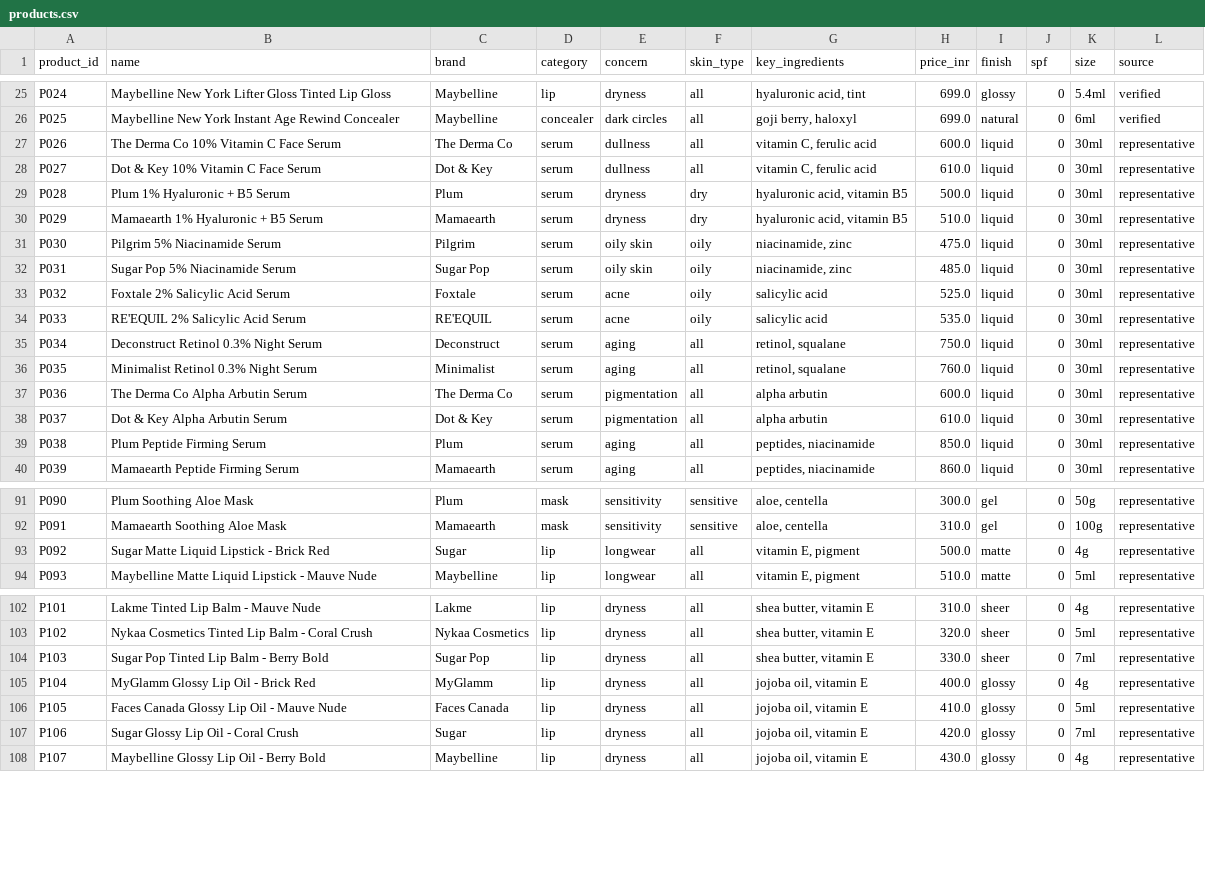
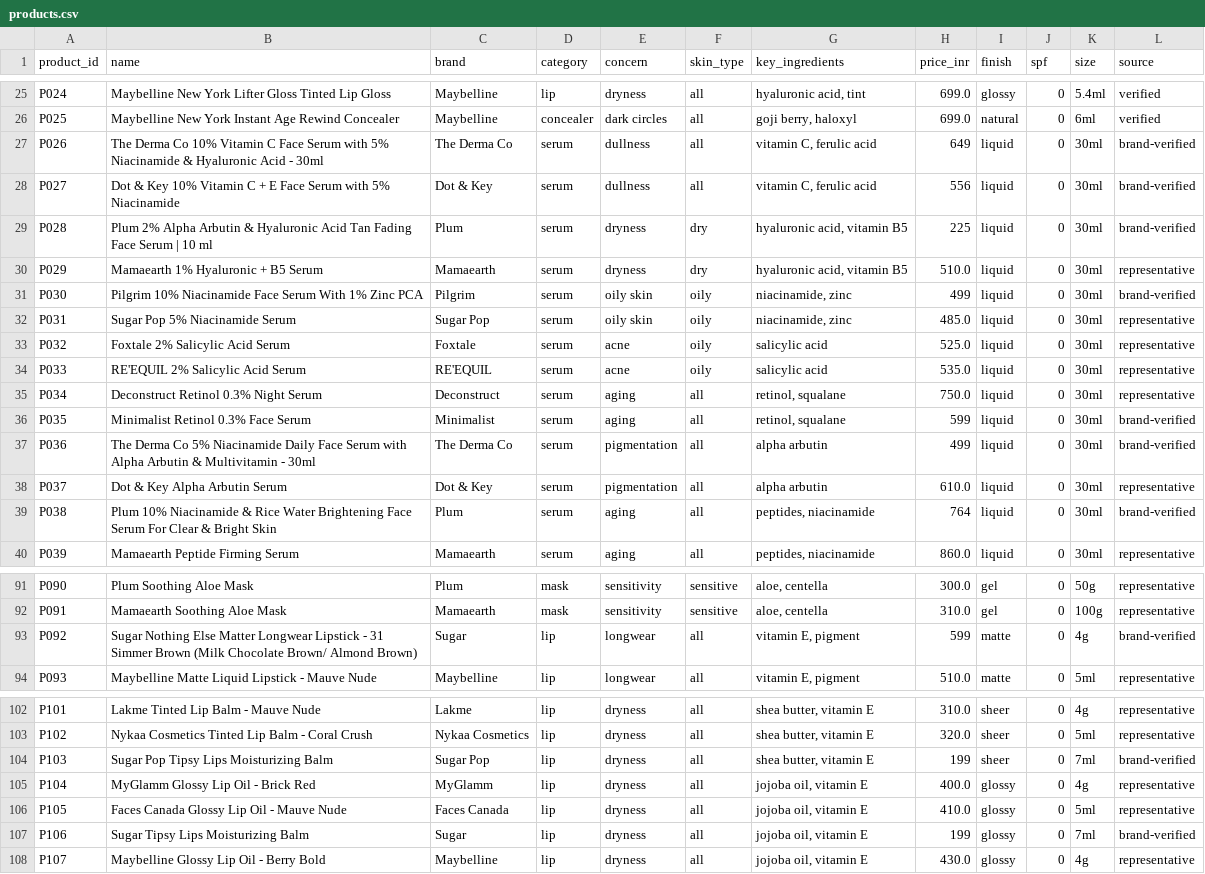
Before and after one commit to getoanushka/AuraAI-for-Nykaa, a CSV file: data/products.csv, drawn as a sheet; only a part is shown, gaps mark what is left out; the diff covers the shown part only.

Commit message:
Use real product names + prices for 40 products (pulled from brand stores)

```diff
--- a/data/products.csv
+++ b/data/products.csv
@@ -26,7 +26,7 @@ P024,Maybelline New York Lifter Gloss Tinted Lip Gloss,Maybelline,lip,dryness,al
 P025,Maybelline New York Instant Age Rewind Concealer,Maybelline,concealer,dark circles,all,"goji berry, haloxyl",699.0,natural,0,6ml,verified
-P026,The Derma Co 10% Vitamin C Face Serum,The Derma Co,serum,dullness,all,"vitamin C, ferulic acid",600.0,liquid,0,30ml,representative
-P027,Dot & Key 10% Vitamin C Face Serum,Dot & Key,serum,dullness,all,"vitamin C, ferulic acid",610.0,liquid,0,30ml,representative
-P028,Plum 1% Hyaluronic + B5 Serum,Plum,serum,dryness,dry,"hyaluronic acid, vitamin B5",500.0,liquid,0,30ml,representative
+P026,The Derma Co 10% Vitamin C Face Serum with 5% Niacinamide & Hyaluronic Acid - 30ml,The Derma Co,serum,dullness,all,"vitamin C, ferulic acid",649,liquid,0,30ml,brand-verified
+P027,Dot & Key 10% Vitamin C + E Face Serum with 5% Niacinamide,Dot & Key,serum,dullness,all,"vitamin C, ferulic acid",556,liquid,0,30ml,brand-verified
+P028,Plum 2% Alpha Arbutin & Hyaluronic Acid Tan Fading Face Serum | 10 ml,Plum,serum,dryness,dry,"hyaluronic acid, vitamin B5",225,liquid,0,30ml,brand-verified
 P029,Mamaearth 1% Hyaluronic + B5 Serum,Mamaearth,serum,dryness,dry,"hyaluronic acid, vitamin B5",510.0,liquid,0,30ml,representative
-P030,Pilgrim 5% Niacinamide Serum,Pilgrim,serum,oily skin,oily,"niacinamide, zinc",475.0,liquid,0,30ml,representative
+P030,Pilgrim 10% Niacinamide Face Serum With 1% Zinc PCA,Pilgrim,serum,oily skin,oily,"niacinamide, zinc",499,liquid,0,30ml,brand-verified
 P031,Sugar Pop 5% Niacinamide Serum,Sugar Pop,serum,oily skin,oily,"niacinamide, zinc",485.0,liquid,0,30ml,representative
@@ -35,6 +35,6 @@ P033,RE'EQUIL 2% Salicylic Acid Serum,RE'EQUIL,serum,acne,oily,salicylic acid,53
 P034,Deconstruct Retinol 0.3% Night Serum,Deconstruct,serum,aging,all,"retinol, squalane",750.0,liquid,0,30ml,representative
-P035,Minimalist Retinol 0.3% Night Serum,Minimalist,serum,aging,all,"retinol, squalane",760.0,liquid,0,30ml,representative
-P036,The Derma Co Alpha Arbutin Serum,The Derma Co,serum,pigmentation,all,alpha arbutin,600.0,liquid,0,30ml,representative
+P035,Minimalist Retinol 0.3% Face Serum,Minimalist,serum,aging,all,"retinol, squalane",599,liquid,0,30ml,brand-verified
+P036,The Derma Co 5% Niacinamide Daily Face Serum with Alpha Arbutin & Multivitamin  - 30ml,The Derma Co,serum,pigmentation,all,alpha arbutin,499,liquid,0,30ml,brand-verified
 P037,Dot & Key Alpha Arbutin Serum,Dot & Key,serum,pigmentation,all,alpha arbutin,610.0,liquid,0,30ml,representative
-P038,Plum Peptide Firming Serum,Plum,serum,aging,all,"peptides, niacinamide",850.0,liquid,0,30ml,representative
+P038,Plum 10% Niacinamide & Rice Water Brightening Face Serum For Clear & Bright Skin,Plum,serum,aging,all,"peptides, niacinamide",764,liquid,0,30ml,brand-verified
 P039,Mamaearth Peptide Firming Serum,Mamaearth,serum,aging,all,"peptides, niacinamide",860.0,liquid,0,30ml,representative
@@ -92,3 +92,3 @@ P090,Plum Soothing Aloe Mask,Plum,mask,sensitivity,sensitive,"aloe, centella",30
 P091,Mamaearth Soothing Aloe Mask,Mamaearth,mask,sensitivity,sensitive,"aloe, centella",310.0,gel,0,100g,representative
-P092,Sugar Matte Liquid Lipstick - Brick Red,Sugar,lip,longwear,all,"vitamin E, pigment",500.0,matte,0,4g,representative
+P092,Sugar Nothing Else Matter Longwear Lipstick - 31 Simmer Brown (Milk Chocolate Brown/ Almond Brown),Sugar,lip,longwear,all,"vitamin E, pigment",599,matte,0,4g,brand-verified
 P093,Maybelline Matte Liquid Lipstick - Mauve Nude,Maybelline,lip,longwear,all,"vitamin E, pigment",510.0,matte,0,5ml,representative
@@ -103,6 +103,6 @@ P101,Lakme Tinted Lip Balm - Mauve Nude,Lakme,lip,dryness,all,"shea butter, vita
 P102,Nykaa Cosmetics Tinted Lip Balm - Coral Crush,Nykaa Cosmetics,lip,dryness,all,"shea butter, vitamin E",320.0,sheer,0,5ml,representative
-P103,Sugar Pop Tinted Lip Balm - Berry Bold,Sugar Pop,lip,dryness,all,"shea butter, vitamin E",330.0,sheer,0,7ml,representative
+P103,Sugar Pop Tipsy Lips Moisturizing Balm,Sugar Pop,lip,dryness,all,"shea butter, vitamin E",199,sheer,0,7ml,brand-verified
 P104,MyGlamm Glossy Lip Oil - Brick Red,MyGlamm,lip,dryness,all,"jojoba oil, vitamin E",400.0,glossy,0,4g,representative
 P105,Faces Canada Glossy Lip Oil - Mauve Nude,Faces Canada,lip,dryness,all,"jojoba oil, vitamin E",410.0,glossy,0,5ml,representative
-P106,Sugar Glossy Lip Oil - Coral Crush,Sugar,lip,dryness,all,"jojoba oil, vitamin E",420.0,glossy,0,7ml,representative
+P106,Sugar Tipsy Lips Moisturizing Balm,Sugar,lip,dryness,all,"jojoba oil, vitamin E",199,glossy,0,7ml,brand-verified
 P107,Maybelline Glossy Lip Oil - Berry Bold,Maybelline,lip,dryness,all,"jojoba oil, vitamin E",430.0,glossy,0,4g,representative
```
Also changed, not shown: 90 edited cells elsewhere in this file, 2 other files.
